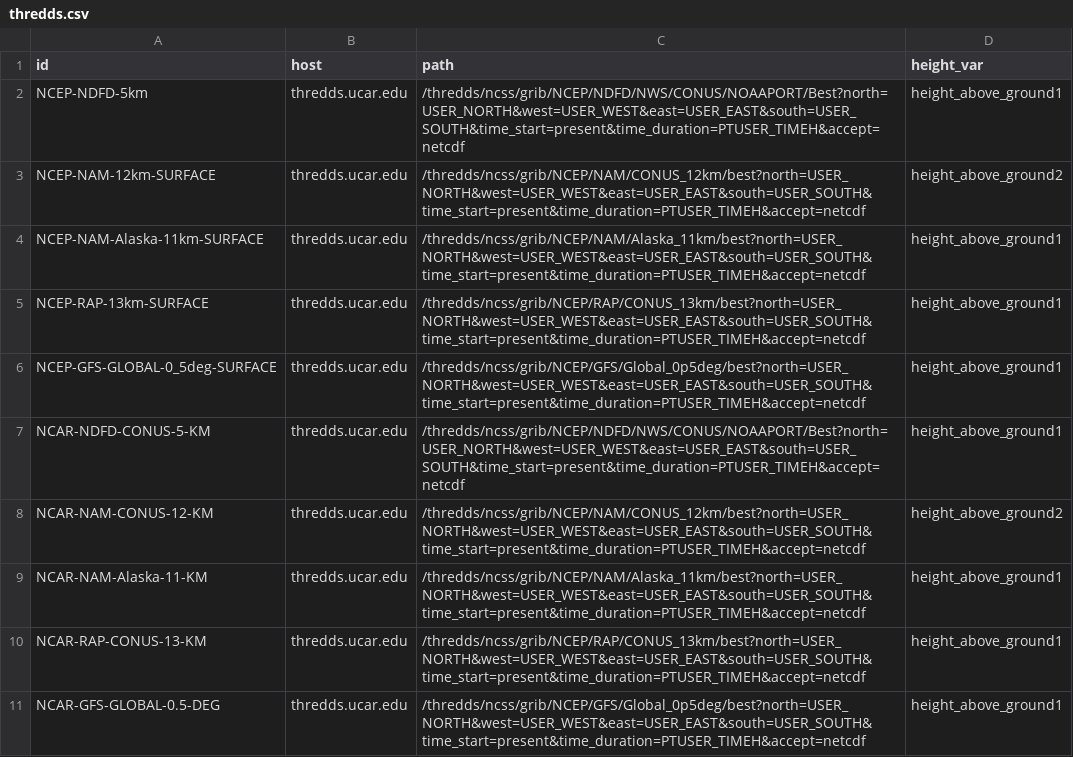
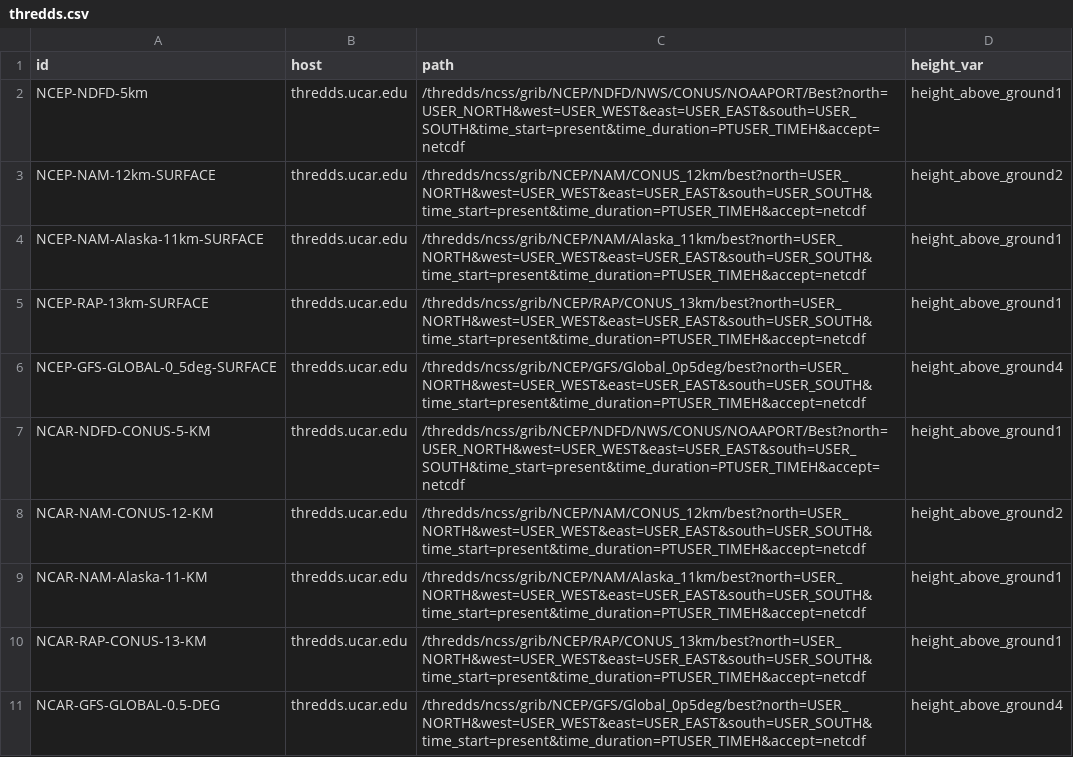
Before and after one commit to vrieraj/windninja2web, a CSV file: data/thredds.csv, drawn as a sheet.

```diff
--- a/data/thredds.csv
+++ b/data/thredds.csv
@@ -5,3 +5,3 @@ NCEP-NAM-Alaska-11km-SURFACE,thredds.ucar.edu,/thredds/ncss/grib/NCEP/NAM/Alaska
 NCEP-RAP-13km-SURFACE,thredds.ucar.edu,/thredds/ncss/grib/NCEP/RAP/CONUS_13km/best?north=USER_NORTH&west=USER_WEST&east=USER_EAST&south=USER_SOUTH&time_start=present&time_duration=PTUSER_TIMEH&accept=netcdf,height_above_ground1
-NCEP-GFS-GLOBAL-0_5deg-SURFACE,thredds.ucar.edu,/thredds/ncss/grib/NCEP/GFS/Global_0p5deg/best?north=USER_NORTH&west=USER_WEST&east=USER_EAST&south=USER_SOUTH&time_start=present&time_duration=PTUSER_TIMEH&accept=netcdf,height_above_ground1
+NCEP-GFS-GLOBAL-0_5deg-SURFACE,thredds.ucar.edu,/thredds/ncss/grib/NCEP/GFS/Global_0p5deg/best?north=USER_NORTH&west=USER_WEST&east=USER_EAST&south=USER_SOUTH&time_start=present&time_duration=PTUSER_TIMEH&accept=netcdf,height_above_ground4
 NCAR-NDFD-CONUS-5-KM,thredds.ucar.edu,/thredds/ncss/grib/NCEP/NDFD/NWS/CONUS/NOAAPORT/Best?north=USER_NORTH&west=USER_WEST&east=USER_EAST&south=USER_SOUTH&time_start=present&time_duration=PTUSER_TIMEH&accept=netcdf,height_above_ground1
@@ -10,2 +10,2 @@ NCAR-NAM-Alaska-11-KM,thredds.ucar.edu,/thredds/ncss/grib/NCEP/NAM/Alaska_11km/b
 NCAR-RAP-CONUS-13-KM,thredds.ucar.edu,/thredds/ncss/grib/NCEP/RAP/CONUS_13km/best?north=USER_NORTH&west=USER_WEST&east=USER_EAST&south=USER_SOUTH&time_start=present&time_duration=PTUSER_TIMEH&accept=netcdf,height_above_ground1
-NCAR-GFS-GLOBAL-0.5-DEG,thredds.ucar.edu,/thredds/ncss/grib/NCEP/GFS/Global_0p5deg/best?north=USER_NORTH&west=USER_WEST&east=USER_EAST&south=USER_SOUTH&time_start=present&time_duration=PTUSER_TIMEH&accept=netcdf,height_above_ground1
+NCAR-GFS-GLOBAL-0.5-DEG,thredds.ucar.edu,/thredds/ncss/grib/NCEP/GFS/Global_0p5deg/best?north=USER_NORTH&west=USER_WEST&east=USER_EAST&south=USER_SOUTH&time_start=present&time_duration=PTUSER_TIMEH&accept=netcdf,height_above_ground4
```
Also changed, not shown: 1 other file.
